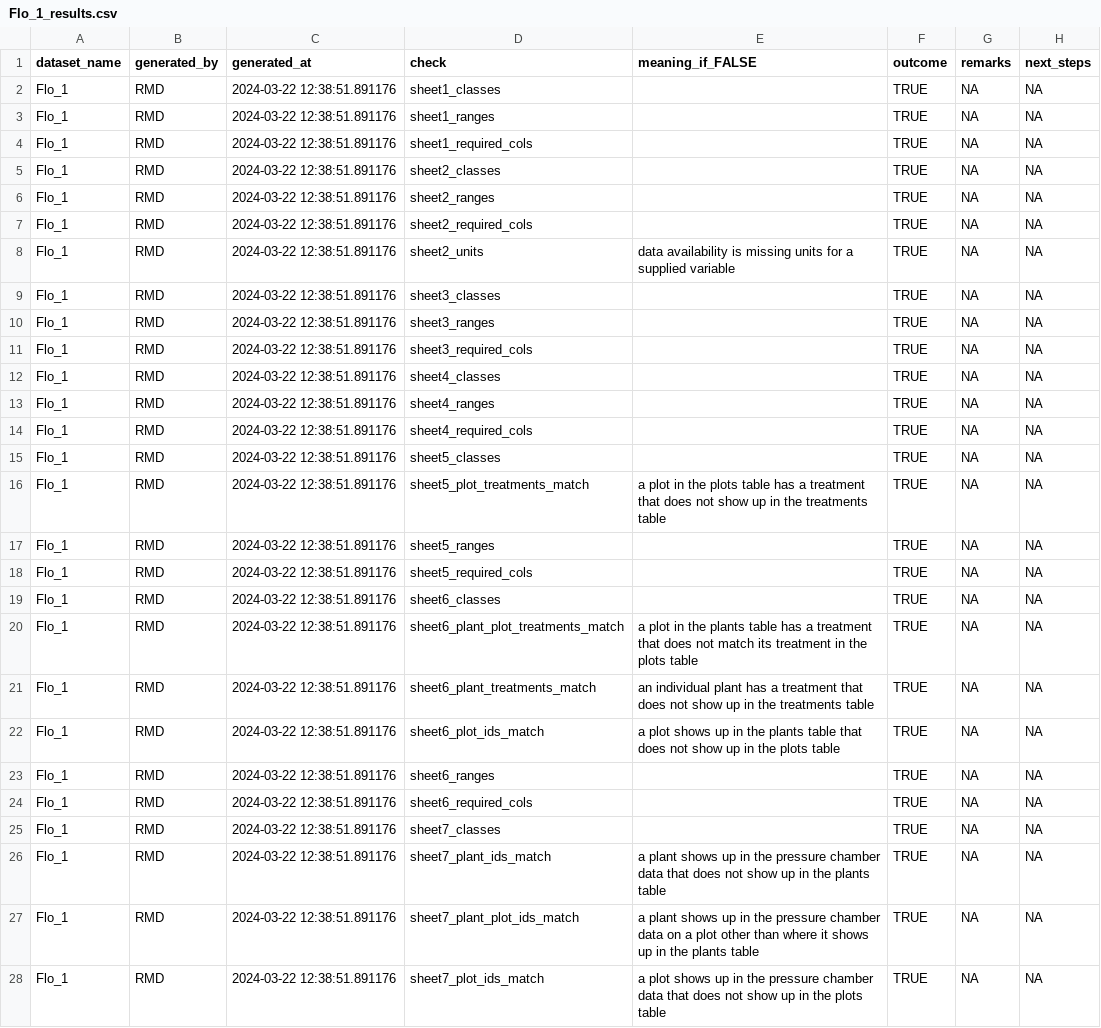
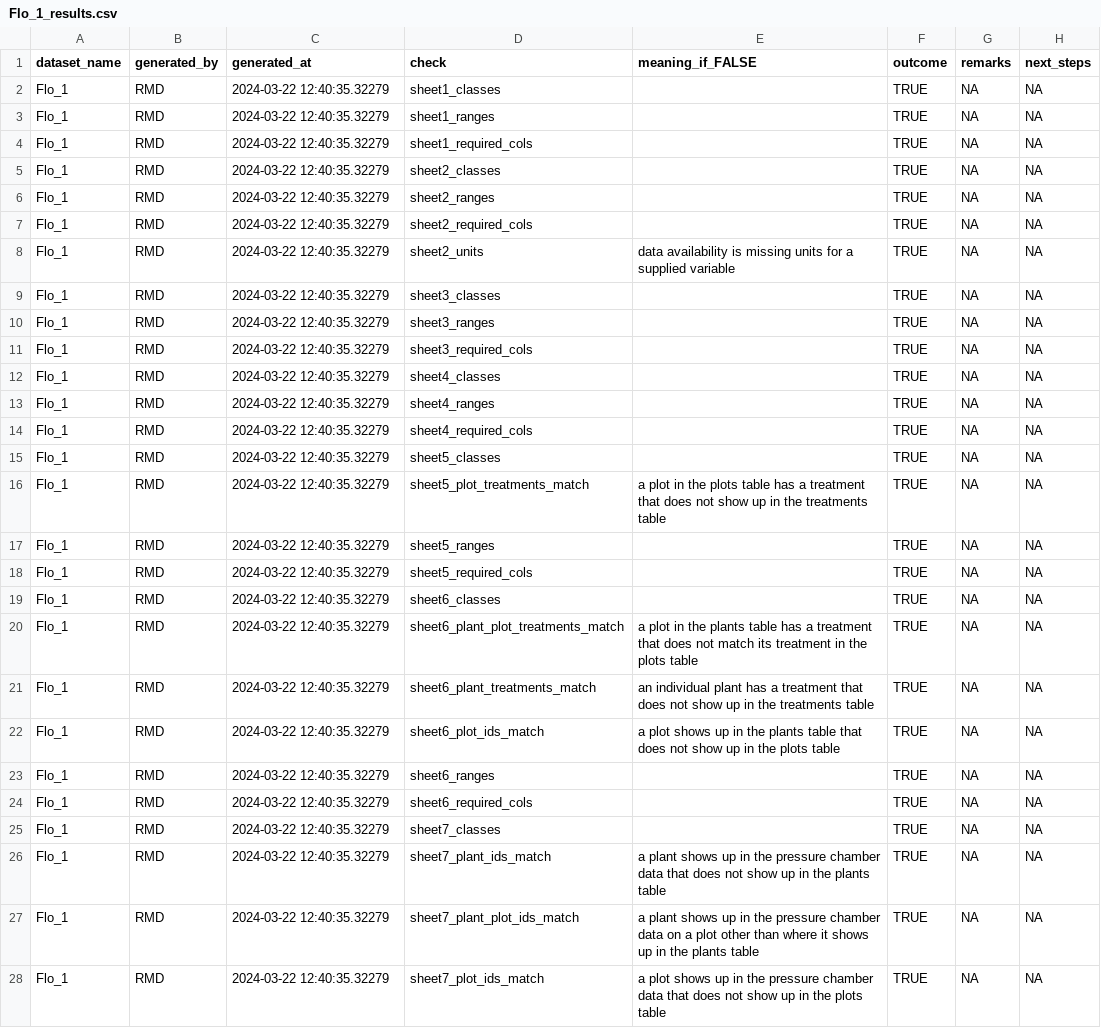
Before and after one commit to PSInetRCN/data-qa, a CSV file: checks/reports/Flo_1_results.csv, drawn as a sheet; only a part is shown; the diff covers the shown part only.

```diff
--- a/checks/reports/Flo_1_results.csv
+++ b/checks/reports/Flo_1_results.csv
@@ -1,28 +1,28 @@
 "dataset_name","generated_by","generated_at","check","meaning_if_FALSE","outcome","remarks","next_steps"
-"Flo_1","RMD","2024-03-22 12:38:51.891176","sheet1_classes","",TRUE,NA,NA
-"Flo_1","RMD","2024-03-22 12:38:51.891176","sheet1_ranges","",TRUE,NA,NA
-"Flo_1","RMD","2024-03-22 12:38:51.891176","sheet1_required_cols","",TRUE,NA,NA
-"Flo_1","RMD","2024-03-22 12:38:51.891176","sheet2_classes","",TRUE,NA,NA
-"Flo_1","RMD","2024-03-22 12:38:51.891176","sheet2_ranges","",TRUE,NA,NA
-"Flo_1","RMD","2024-03-22 12:38:51.891176","sheet2_required_cols","",TRUE,NA,NA
-"Flo_1","RMD","2024-03-22 12:38:51.891176","sheet2_units","data availability is missing units for a supplied variable",TRUE,NA,NA
-"Flo_1","RMD","2024-03-22 12:38:51.891176","sheet3_classes","",TRUE,NA,NA
-"Flo_1","RMD","2024-03-22 12:38:51.891176","sheet3_ranges","",TRUE,NA,NA
-"Flo_1","RMD","2024-03-22 12:38:51.891176","sheet3_required_cols","",TRUE,NA,NA
-"Flo_1","RMD","2024-03-22 12:38:51.891176","sheet4_classes","",TRUE,NA,NA
-"Flo_1","RMD","2024-03-22 12:38:51.891176","sheet4_ranges","",TRUE,NA,NA
-"Flo_1","RMD","2024-03-22 12:38:51.891176","sheet4_required_cols","",TRUE,NA,NA
-"Flo_1","RMD","2024-03-22 12:38:51.891176","sheet5_classes","",TRUE,NA,NA
-"Flo_1","RMD","2024-03-22 12:38:51.891176","sheet5_plot_treatments_match","a plot in the plots table has a treatment that does not show up in the treatments table",TRUE,NA,NA
-"Flo_1","RMD","2024-03-22 12:38:51.891176","sheet5_ranges","",TRUE,NA,NA
-"Flo_1","RMD","2024-03-22 12:38:51.891176","sheet5_required_cols","",TRUE,NA,NA
-"Flo_1","RMD","2024-03-22 12:38:51.891176","sheet6_classes","",TRUE,NA,NA
-"Flo_1","RMD","2024-03-22 12:38:51.891176","sheet6_plant_plot_treatments_match","a plot in the plants table has a treatment that does not match its treatment in the plots table",TRUE,NA,NA
-"Flo_1","RMD","2024-03-22 12:38:51.891176","sheet6_plant_treatments_match","an individual plant has a treatment that does not show up in the treatments table",TRUE,NA,NA
-"Flo_1","RMD","2024-03-22 12:38:51.891176","sheet6_plot_ids_match","a plot shows up in the plants table that does not show up in the plots table",TRUE,NA,NA
-"Flo_1","RMD","2024-03-22 12:38:51.891176","sheet6_ranges","",TRUE,NA,NA
-"Flo_1","RMD","2024-03-22 12:38:51.891176","sheet6_required_cols","",TRUE,NA,NA
-"Flo_1","RMD","2024-03-22 12:38:51.891176","sheet7_classes","",TRUE,NA,NA
-"Flo_1","RMD","2024-03-22 12:38:51.891176","sheet7_plant_ids_match","a plant shows up in the pressure chamber data that does not show up in the plants table",TRUE,NA,NA
-"Flo_1","RMD","2024-03-22 12:38:51.891176","sheet7_plant_plot_ids_match","a plant shows up in the pressure chamber data on a plot other than where it shows up in the plants table",TRUE,NA,NA
-"Flo_1","RMD","2024-03-22 12:38:51.891176","sheet7_plot_ids_match","a plot shows up in the pressure chamber data that does not show up in the plots table",TRUE,NA,NA
+"Flo_1","RMD","2024-03-22 12:40:35.32279","sheet1_classes","",TRUE,NA,NA
+"Flo_1","RMD","2024-03-22 12:40:35.32279","sheet1_ranges","",TRUE,NA,NA
+"Flo_1","RMD","2024-03-22 12:40:35.32279","sheet1_required_cols","",TRUE,NA,NA
+"Flo_1","RMD","2024-03-22 12:40:35.32279","sheet2_classes","",TRUE,NA,NA
+"Flo_1","RMD","2024-03-22 12:40:35.32279","sheet2_ranges","",TRUE,NA,NA
+"Flo_1","RMD","2024-03-22 12:40:35.32279","sheet2_required_cols","",TRUE,NA,NA
+"Flo_1","RMD","2024-03-22 12:40:35.32279","sheet2_units","data availability is missing units for a supplied variable",TRUE,NA,NA
+"Flo_1","RMD","2024-03-22 12:40:35.32279","sheet3_classes","",TRUE,NA,NA
+"Flo_1","RMD","2024-03-22 12:40:35.32279","sheet3_ranges","",TRUE,NA,NA
+"Flo_1","RMD","2024-03-22 12:40:35.32279","sheet3_required_cols","",TRUE,NA,NA
+"Flo_1","RMD","2024-03-22 12:40:35.32279","sheet4_classes","",TRUE,NA,NA
+"Flo_1","RMD","2024-03-22 12:40:35.32279","sheet4_ranges","",TRUE,NA,NA
+"Flo_1","RMD","2024-03-22 12:40:35.32279","sheet4_required_cols","",TRUE,NA,NA
+"Flo_1","RMD","2024-03-22 12:40:35.32279","sheet5_classes","",TRUE,NA,NA
+"Flo_1","RMD","2024-03-22 12:40:35.32279","sheet5_plot_treatments_match","a plot in the plots table has a treatment that does not show up in the treatments table",TRUE,NA,NA
+"Flo_1","RMD","2024-03-22 12:40:35.32279","sheet5_ranges","",TRUE,NA,NA
+"Flo_1","RMD","2024-03-22 12:40:35.32279","sheet5_required_cols","",TRUE,NA,NA
+"Flo_1","RMD","2024-03-22 12:40:35.32279","sheet6_classes","",TRUE,NA,NA
+"Flo_1","RMD","2024-03-22 12:40:35.32279","sheet6_plant_plot_treatments_match","a plot in the plants table has a treatment that does not match its treatment in the plots table",TRUE,NA,NA
+"Flo_1","RMD","2024-03-22 12:40:35.32279","sheet6_plant_treatments_match","an individual plant has a treatment that does not show up in the treatments table",TRUE,NA,NA
+"Flo_1","RMD","2024-03-22 12:40:35.32279","sheet6_plot_ids_match","a plot shows up in the plants table that does not show up in the plots table",TRUE,NA,NA
+"Flo_1","RMD","2024-03-22 12:40:35.32279","sheet6_ranges","",TRUE,NA,NA
+"Flo_1","RMD","2024-03-22 12:40:35.32279","sheet6_required_cols","",TRUE,NA,NA
+"Flo_1","RMD","2024-03-22 12:40:35.32279","sheet7_classes","",TRUE,NA,NA
+"Flo_1","RMD","2024-03-22 12:40:35.32279","sheet7_plant_ids_match","a plant shows up in the pressure chamber data that does not show up in the plants table",TRUE,NA,NA
+"Flo_1","RMD","2024-03-22 12:40:35.32279","sheet7_plant_plot_ids_match","a plant shows up in the pressure chamber data on a plot other than where it shows up in the plants table",TRUE,NA,NA
+"Flo_1","RMD","2024-03-22 12:40:35.32279","sheet7_plot_ids_match","a plot shows up in the pressure chamber data that does not show up in the plots table",TRUE,NA,NA
```
Also changed, not shown: 21 edited cells elsewhere in this file, checks/reports/Flo_2_results.csv, dataset_tracking.csv, 2 other files.
